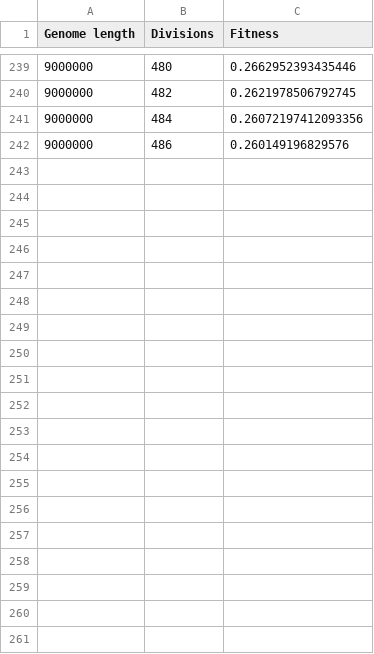
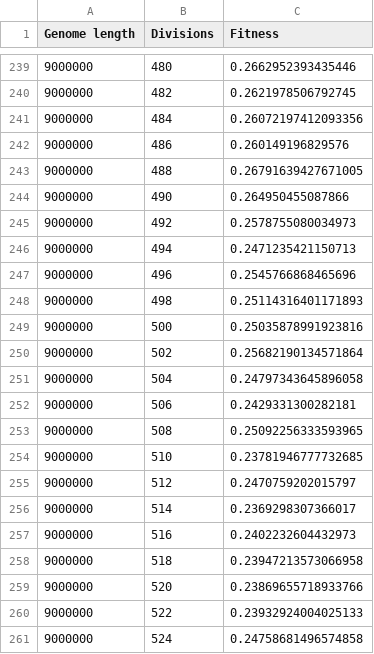
Before and after one commit to pilarcormo/Correlations, a CSV file: genomes/9Mb/table_9Mb.csv, drawn as a sheet; only a part is shown, gaps mark what is left out.

```diff
--- a/genomes/9Mb/table_9Mb.csv
+++ b/genomes/9Mb/table_9Mb.csv
@@ -242 +242,20 @@ Genome length,Divisions,Fitness
 9000000,486,0.260149196829576
+9000000,488,0.26791639427671005
+9000000,490,0.264950455087866
+9000000,492,0.2578755080034973
+9000000,494,0.2471235421150713
+9000000,496,0.2545766868465696
+9000000,498,0.25114316401171893
+9000000,500,0.25035878991923816
+9000000,502,0.25682190134571864
+9000000,504,0.24797343645896058
+9000000,506,0.2429331300282181
+9000000,508,0.25092256333593965
+9000000,510,0.23781946777732685
+9000000,512,0.2470759202015797
+9000000,514,0.2369298307366017
+9000000,516,0.2402232604432973
+9000000,518,0.23947213573066958
+9000000,520,0.23869655718933766
+9000000,522,0.23932924004025133
+9000000,524,0.24758681496574858
```
Also changed, not shown: genomes/5Mb/table_5Mb2.csv, genomes/7Mb/table_1Mb2.csv, 4 other files.
